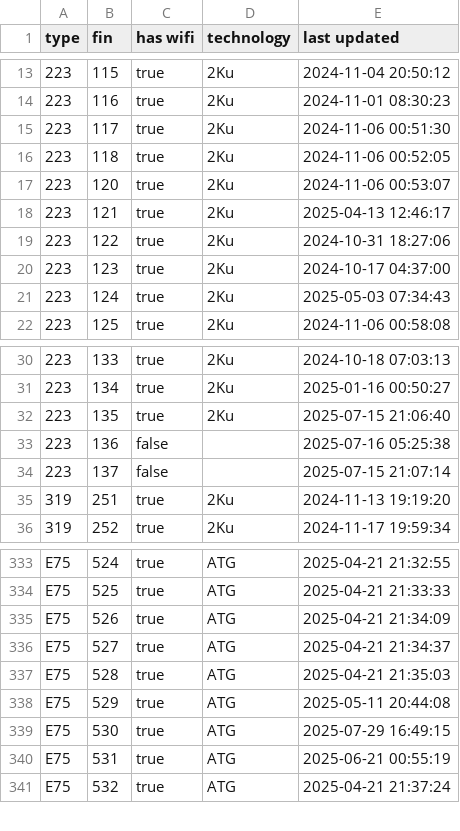
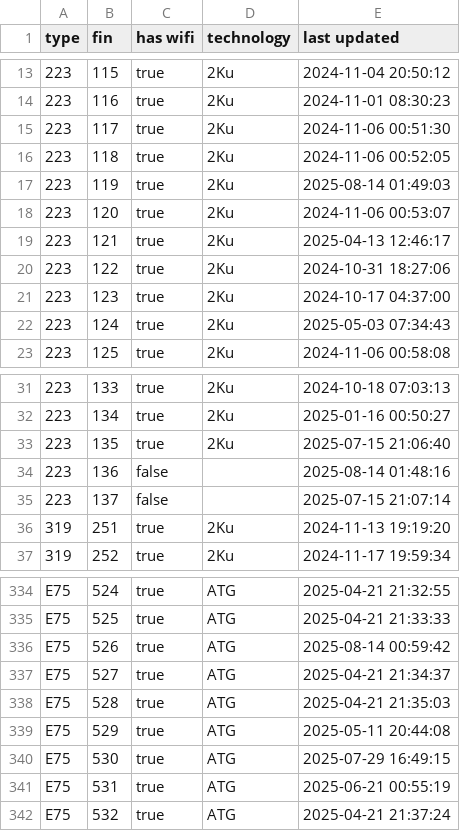
Before and after one commit to cowtool-llc/ac-wifi-info, a CSV file: ac-wifi-info.csv, drawn as a sheet; only a part is shown, gaps mark what is left out.

Commit message:
Update AC wifi information

```diff
--- a/ac-wifi-info.csv
+++ b/ac-wifi-info.csv
@@ -16,2 +16,3 @@ type,fin,has wifi,technology,last updated
 223,118,true,2Ku,2024-11-06 00:52:05
+223,119,true,2Ku,2025-08-14 01:49:03
 223,120,true,2Ku,2024-11-06 00:53:07
@@ -32,3 +33,3 @@ type,fin,has wifi,technology,last updated
 223,135,true,2Ku,2025-07-15 21:06:40
-223,136,false,,2025-07-16 05:25:38
+223,136,false,,2025-08-14 01:48:16
 223,137,false,,2025-07-15 21:07:14
@@ -334,3 +335,3 @@ E75,524,true,ATG,2025-04-21 21:32:55
 E75,525,true,ATG,2025-04-21 21:33:33
-E75,526,true,ATG,2025-04-21 21:34:09
+E75,526,true,ATG,2025-08-14 00:59:42
 E75,527,true,ATG,2025-04-21 21:34:37
```
